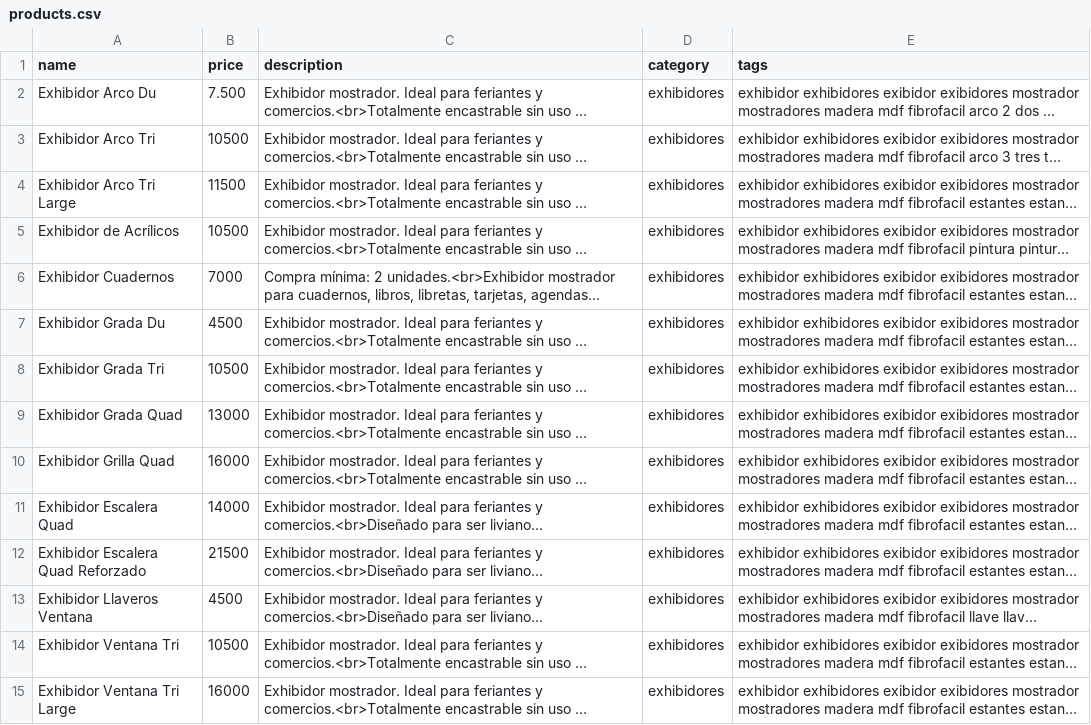
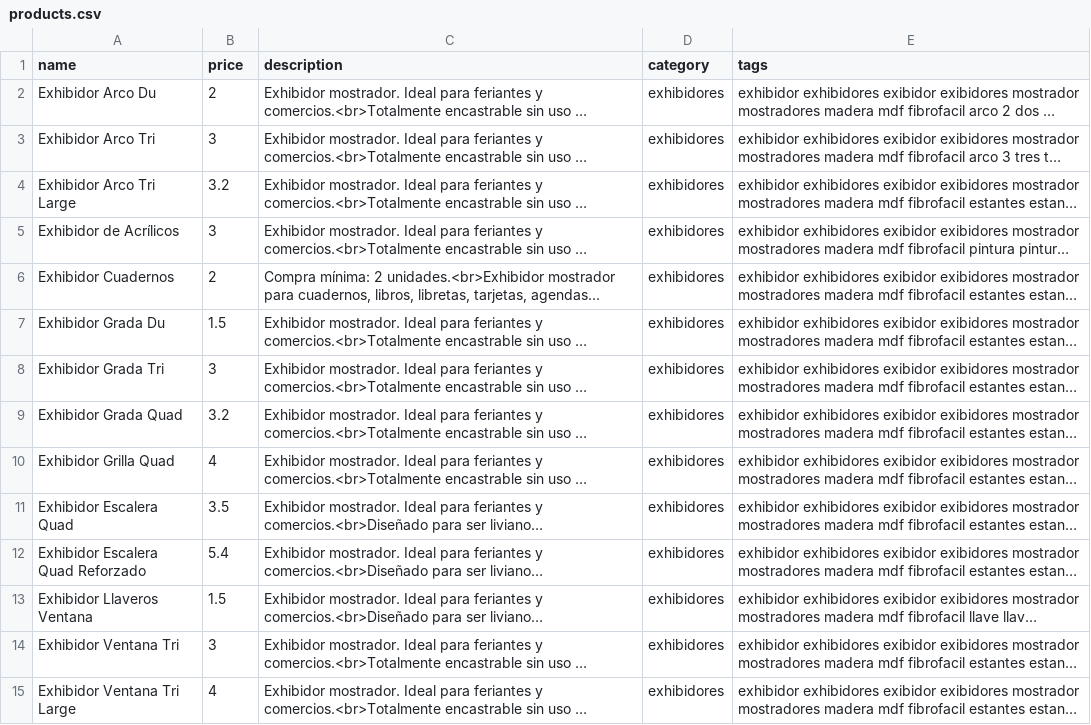
Before and after one commit to ezequielleonzybert/catalogo, a CSV file: docs/data/products.csv, drawn as a sheet; only a part is shown; long unchanged cells end in …; the diff covers the shown part only; the diff names each change by its address in the sheet, - before the commit and + after, or states it on an @@ line.

```diff
--- a/docs/data/products.csv
+++ b/docs/data/products.csv
-B2 (price): 7.500
+B2 (price): 2
-B3 (price): 10500
+B3 (price): 3
-B4 (price): 11500
+B4 (price): 3.2
-B5 (price): 10500
+B5 (price): 3
-B6 (price): 7000
+B6 (price): 2
-B7 (price): 4500
+B7 (price): 1.5
-B8 (price): 10500
+B8 (price): 3
-B9 (price): 13000
+B9 (price): 3.2
-B10 (price): 16000
+B10 (price): 4
-B11 (price): 14000
+B11 (price): 3.5
-B12 (price): 21500
+B12 (price): 5.4
-B13 (price): 4500
+B13 (price): 1.5
-B14 (price): 10500
+B14 (price): 3
-B15 (price): 16000
+B15 (price): 4
```
Also changed, not shown: 20 edited cells elsewhere in this file, 1 other file.
